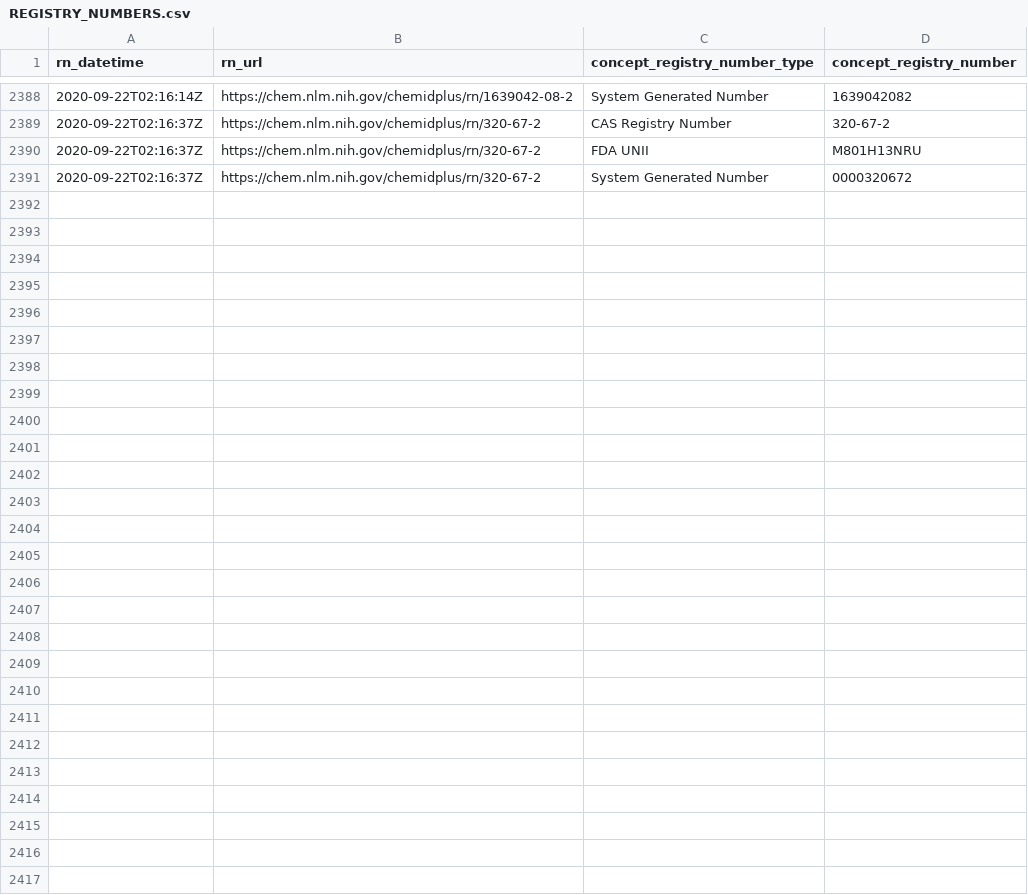
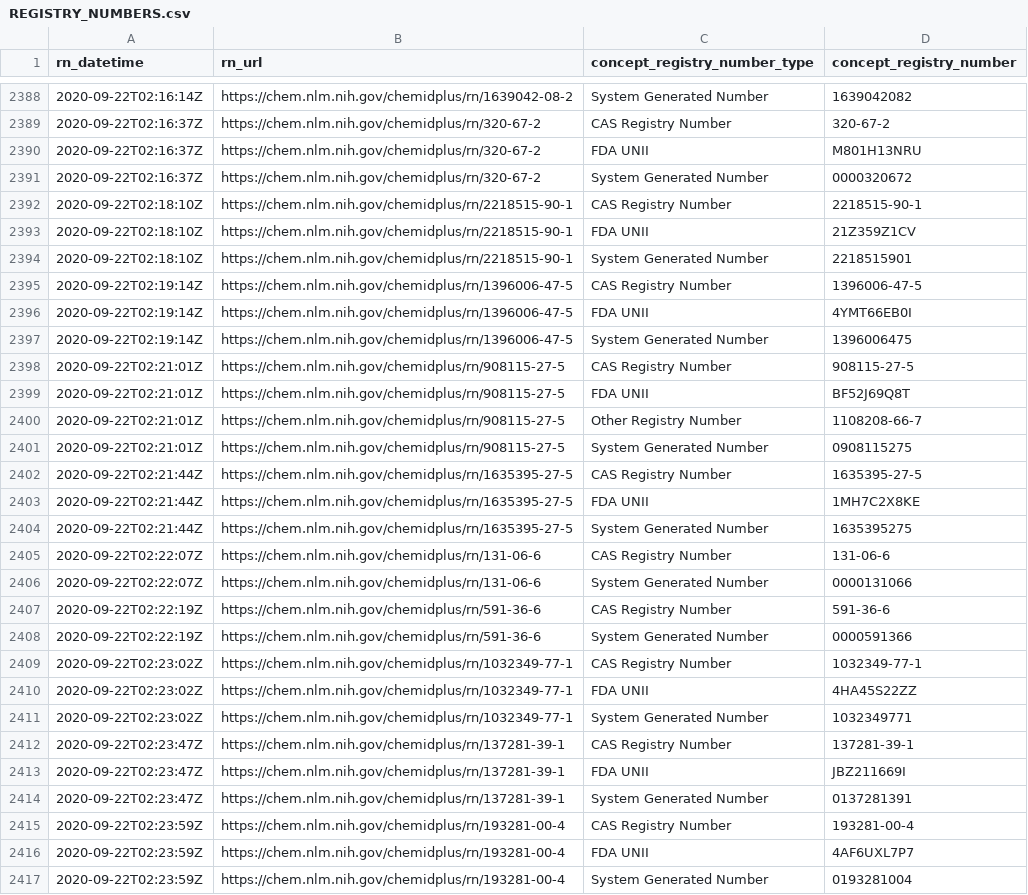
Before and after one commit to meerapatelmd/chemidplusSearchData, a CSV file: data-raw/REGISTRY_NUMBERS.csv, drawn as a sheet; only a part is shown, gaps mark what is left out.

```diff
--- a/data-raw/REGISTRY_NUMBERS.csv
+++ b/data-raw/REGISTRY_NUMBERS.csv
@@ -2391 +2391,27 @@ rn_datetime,rn_url,concept_registry_number_type,concept_registry_number
 2020-09-22T02:16:37Z,https://chem.nlm.nih.gov/chemidplus/rn/320-67-2,System Generated Number,0000320672
+2020-09-22T02:18:10Z,https://chem.nlm.nih.gov/chemidplus/rn/2218515-90-1,CAS Registry Number,2218515-90-1
+2020-09-22T02:18:10Z,https://chem.nlm.nih.gov/chemidplus/rn/2218515-90-1,FDA UNII,21Z359Z1CV
+2020-09-22T02:18:10Z,https://chem.nlm.nih.gov/chemidplus/rn/2218515-90-1,System Generated Number,2218515901
+2020-09-22T02:19:14Z,https://chem.nlm.nih.gov/chemidplus/rn/1396006-47-5,CAS Registry Number,1396006-47-5
+2020-09-22T02:19:14Z,https://chem.nlm.nih.gov/chemidplus/rn/1396006-47-5,FDA UNII,4YMT66EB0I
+2020-09-22T02:19:14Z,https://chem.nlm.nih.gov/chemidplus/rn/1396006-47-5,System Generated Number,1396006475
+2020-09-22T02:21:01Z,https://chem.nlm.nih.gov/chemidplus/rn/908115-27-5,CAS Registry Number,908115-27-5
+2020-09-22T02:21:01Z,https://chem.nlm.nih.gov/chemidplus/rn/908115-27-5,FDA UNII,BF52J69Q8T
+2020-09-22T02:21:01Z,https://chem.nlm.nih.gov/chemidplus/rn/908115-27-5,Other Registry Number,1108208-66-7
+2020-09-22T02:21:01Z,https://chem.nlm.nih.gov/chemidplus/rn/908115-27-5,System Generated Number,0908115275
+2020-09-22T02:21:44Z,https://chem.nlm.nih.gov/chemidplus/rn/1635395-27-5,CAS Registry Number,1635395-27-5
+2020-09-22T02:21:44Z,https://chem.nlm.nih.gov/chemidplus/rn/1635395-27-5,FDA UNII,1MH7C2X8KE
+2020-09-22T02:21:44Z,https://chem.nlm.nih.gov/chemidplus/rn/1635395-27-5,System Generated Number,1635395275
+2020-09-22T02:22:07Z,https://chem.nlm.nih.gov/chemidplus/rn/131-06-6,CAS Registry Number,131-06-6
+2020-09-22T02:22:07Z,https://chem.nlm.nih.gov/chemidplus/rn/131-06-6,System Generated Number,0000131066
+2020-09-22T02:22:19Z,https://chem.nlm.nih.gov/chemidplus/rn/591-36-6,CAS Registry Number,591-36-6
+2020-09-22T02:22:19Z,https://chem.nlm.nih.gov/chemidplus/rn/591-36-6,System Generated Number,0000591366
+2020-09-22T02:23:02Z,https://chem.nlm.nih.gov/chemidplus/rn/1032349-77-1,CAS Registry Number,1032349-77-1
+2020-09-22T02:23:02Z,https://chem.nlm.nih.gov/chemidplus/rn/1032349-77-1,FDA UNII,4HA45S22ZZ
+2020-09-22T02:23:02Z,https://chem.nlm.nih.gov/chemidplus/rn/1032349-77-1,System Generated Number,1032349771
+2020-09-22T02:23:47Z,https://chem.nlm.nih.gov/chemidplus/rn/137281-39-1,CAS Registry Number,137281-39-1
+2020-09-22T02:23:47Z,https://chem.nlm.nih.gov/chemidplus/rn/137281-39-1,FDA UNII,JBZ211669I
+2020-09-22T02:23:47Z,https://chem.nlm.nih.gov/chemidplus/rn/137281-39-1,System Generated Number,0137281391
+2020-09-22T02:23:59Z,https://chem.nlm.nih.gov/chemidplus/rn/193281-00-4,CAS Registry Number,193281-00-4
+2020-09-22T02:23:59Z,https://chem.nlm.nih.gov/chemidplus/rn/193281-00-4,FDA UNII,4AF6UXL7P7
+2020-09-22T02:23:59Z,https://chem.nlm.nih.gov/chemidplus/rn/193281-00-4,System Generated Number,0193281004
```
Also changed, not shown: data-raw/CLASSIFICATION.csv, data-raw/REGISTRY_NUMBER_LOG.csv, 17 other files.
